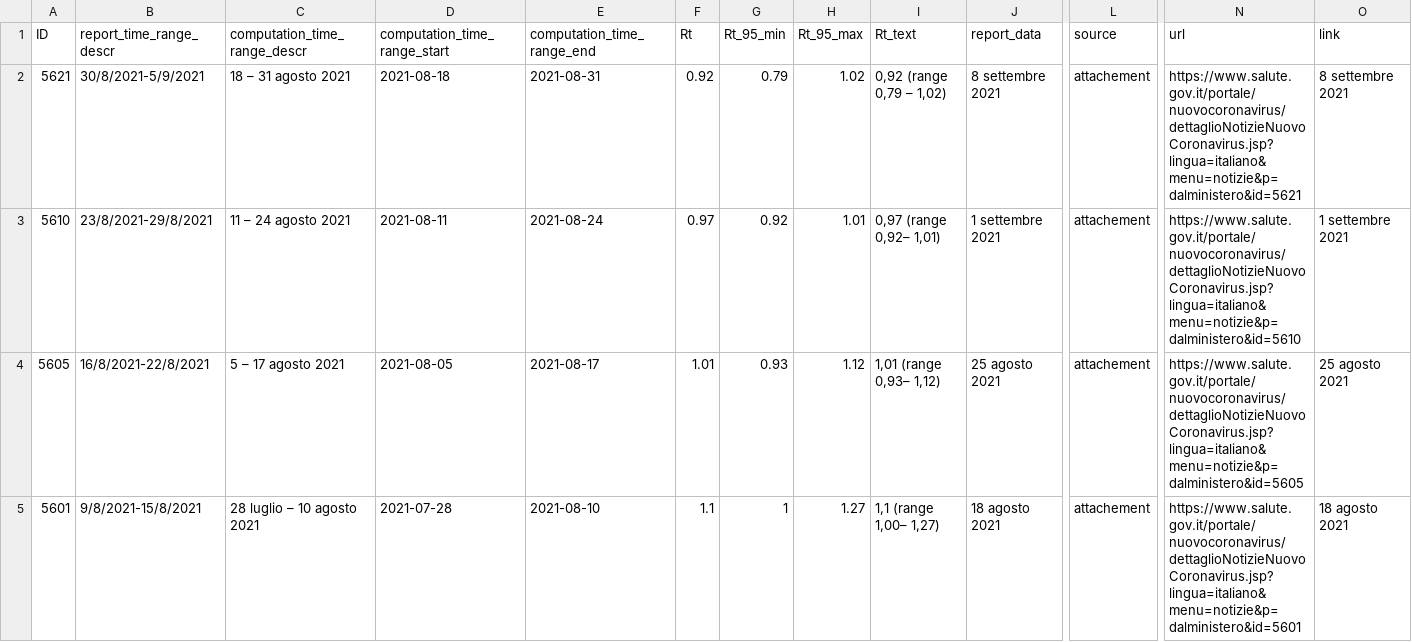
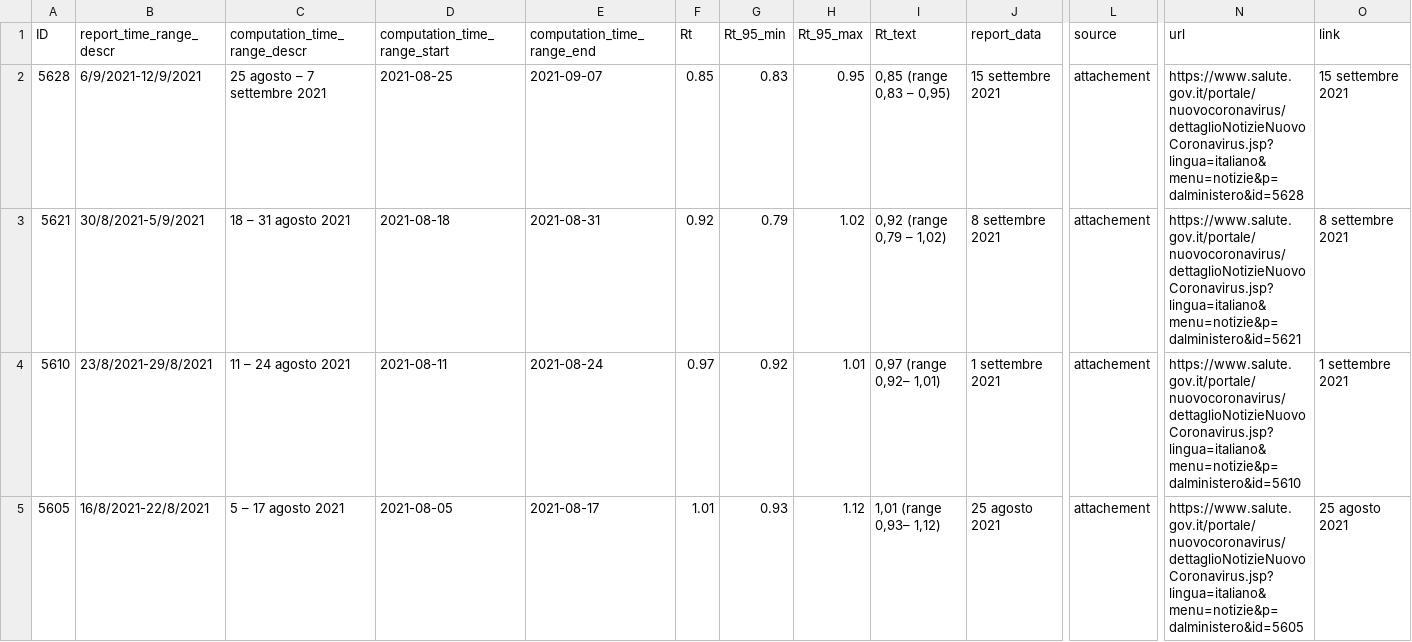
Before and after one commit to tomorrowdata/COVID-19, a CSV file: data/sources/Rt_from_ISS.csv, drawn as a sheet; only a part is shown, gaps mark what is left out; the shorter side is filled out with more unchanged rows; rows hold the shown columns only; the diff names each change by its address in the sheet, - before the commit and + after, or states it on an @@ line.

```diff
--- a/data/sources/Rt_from_ISS.csv
+++ b/data/sources/Rt_from_ISS.csv
+row 2: 5628 | 6/9/2021-12/9/2021 | 25 agosto – 7 settembre 2021 | 2021-08-25 | 2021-09-07 | 0.85 | 0.83 | 0.95 | 0,85 (range 0,83 – 0,95) | 15 settembre 2021 | attachement | https://www.salute.gov.it/portale/nuovocoronavirus/dettaglioNotizieNuovoCoronavirus.jsp?lingua=italiano&menu=notizie&p=dalministero&id=5628 | 15 settembre 2021
```
Also changed, not shown: data/sources/Rt_Piemonte_from_ISS.csv, data/sources/Rt_regions_avg14_from_ISS.csv, 1 other file.
